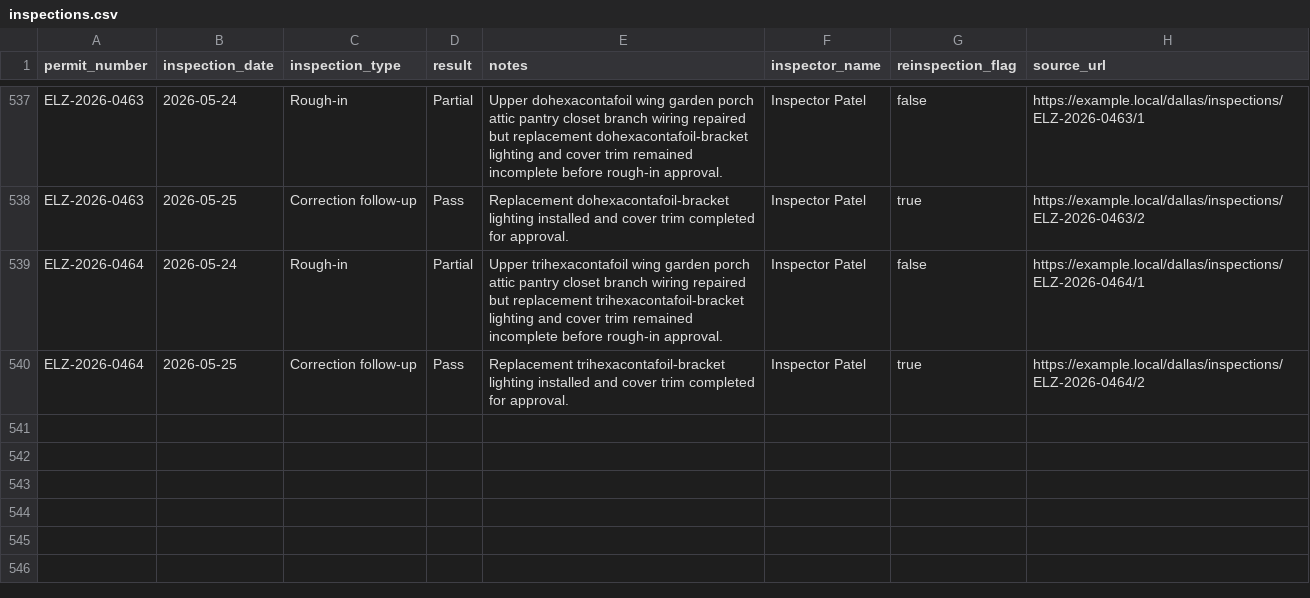
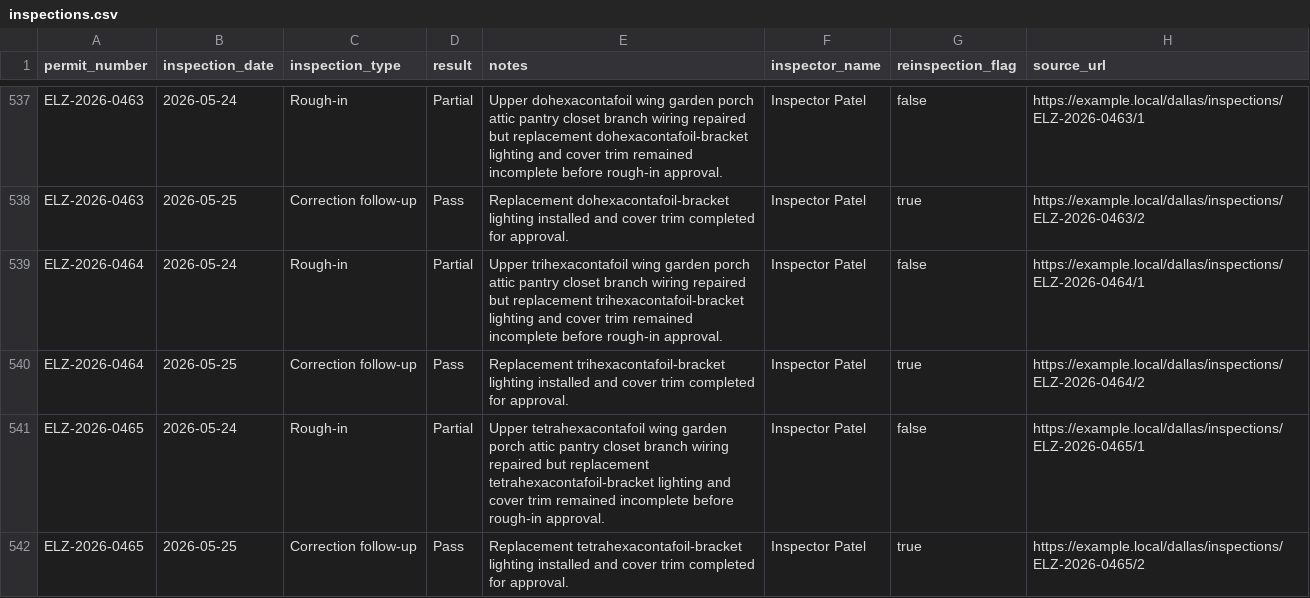
Before and after one commit to matthoffner/tuner-landing, a CSV file: generated/raw/dallas-electrician-import-sample-v2/inspections.csv, drawn as a sheet; only a part is shown, gaps mark what is left out; the diff names each change by its address in the sheet, - before the commit and + after, or states it on an @@ line.

```diff
--- a/generated/raw/dallas-electrician-import-sample-v2/inspections.csv
+++ b/generated/raw/dallas-electrician-import-sample-v2/inspections.csv
+row 541: ELZ-2026-0465 | 2026-05-24 | Rough-in | Partial | Upper tetrahexacontafoil wing garden porch attic pantry closet branch wiring repaired but replacement tetrahexacontafoil-bracket lighting and cover trim remained incomplete before rough-in approval. | Inspector Patel | false | https://example.local/dallas/inspections/ELZ-2026-0465/1
+row 542: ELZ-2026-0465 | 2026-05-25 | Correction follow-up | Pass | Replacement tetrahexacontafoil-bracket lighting installed and cover trim completed for approval. | Inspector Patel | true | https://example.local/dallas/inspections/ELZ-2026-0465/2
```
Also changed, not shown: generated/raw/dallas-electrician-import-sample-v2/permits.csv, 23 other files.
